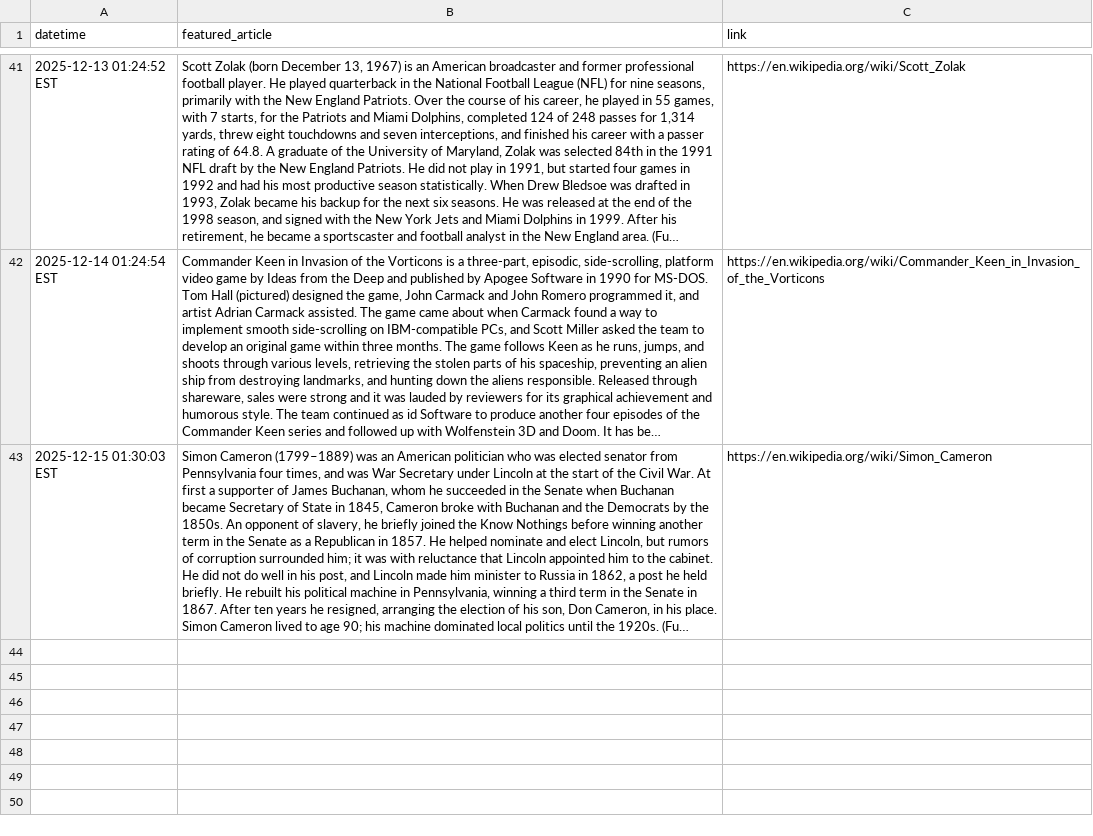
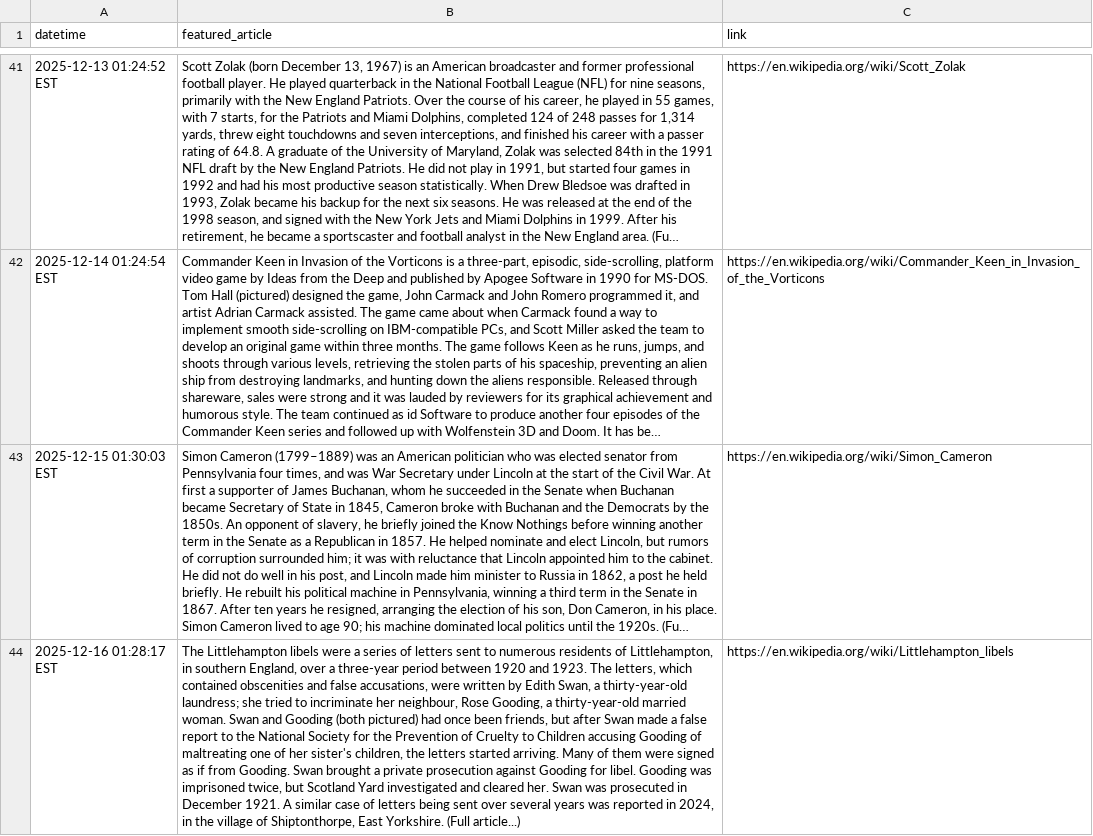
Before and after one commit to jonmccurdy/wikipedia-daily-scraper, a CSV file: data/wikipedia_daily.csv, drawn as a sheet; only a part is shown, gaps mark what is left out; long unchanged cells end in …; the diff names each change by its address in the sheet, - before the commit and + after, or states it on an @@ line.

```diff
--- a/data/wikipedia_daily.csv
+++ b/data/wikipedia_daily.csv
+row 44: 2025-12-16 01:28:17 EST | The Littlehampton libels were a series of letters sent to numerous residents of Littlehampton, in southern England, over a three-year period between 1920 and 1923. The letters, which contained obscenities and false accusations, were written by Edith Swan, a thirty-year-old laundress; she tried to incriminate her neighbour, Rose Gooding, a thirty-year-old married woman. Swan and Gooding (both pictured) had once been friends, but after Swan made a false report to the National Society for the Prevention of Cruelty to Children accusing Gooding of maltreating one of her sister's children, the letters started arriving. Many of them were signed as if from Gooding. Swan brought a private prosecution against Gooding for libel. Gooding was imprisoned twice, but Scotland Yard investigated and cleared her. Swan was prosecuted in December 1921. A similar case of letters being sent over several years was reported in 2024, in the village of Shiptonthorpe, East Yorkshire. (Full article...) | https://en.wikipedia.org/wiki/Littlehampton_libels
```
